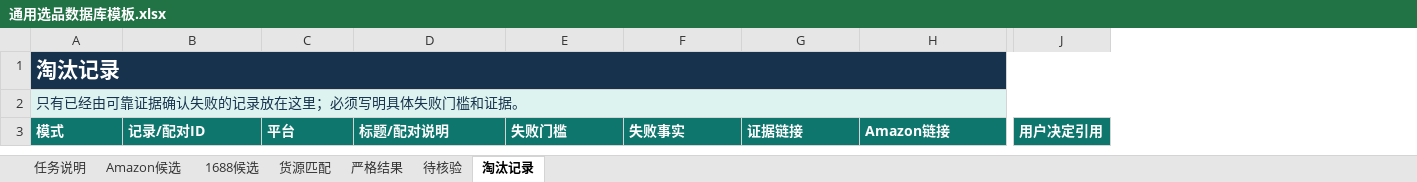
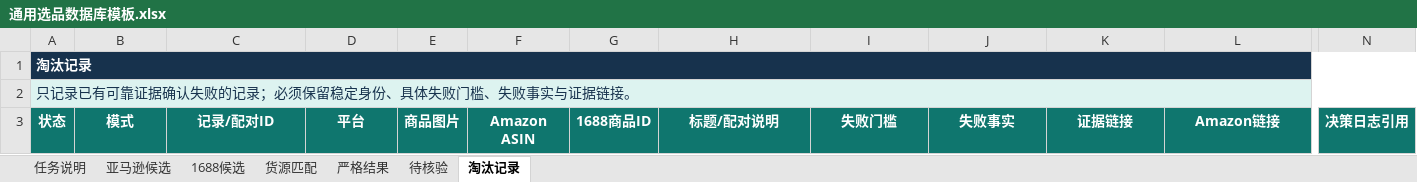
Before and after one commit to rjdcrbqj/cross-market-product-selection, an Excel workbook: skills/cross-market-product-selection/assets/通用选品数据库模板.xlsx, sheet 淘汰记录, drawn as a sheet; only a part is shown, gaps mark what is left out; values as stored, in another font and other column widths than the file's, no borders; conditional formats and table styles not drawn; removed rows and columns are numbered as before the commit, all else as after; the diff covers the shown part only; the diff names each change by its address in the sheet, - before the commit and + after, or states it on an @@ line.

```diff
--- a/skills/cross-market-product-selection/assets/通用选品数据库模板.xlsx (sheet 淘汰记录)
+++ b/skills/cross-market-product-selection/assets/通用选品数据库模板.xlsx (sheet 淘汰记录)
-sheet tab: Amazon候选
+sheet tab: 亚马逊候选
+column A, rows 1-3: 淘汰记录 | 只记录已有可靠证据确认失败的记录；必须保留稳定身份、具体失败门槛、失败事实与证据链接。 | 状态
+column E, row 3: 商品图片
+column F, row 3: Amazon ASIN
+column G, row 3: 1688商品ID
-column J, row 3: 用户决定引用
+column N, row 3: 决策日志引用
-B1: 淘汰记录
+B1: (empty)
-A1:K1 merged
-B2: 只有已经由可靠证据确认失败的记录放在这里；必须写明具体失败门槛和证据。
+B2: (empty)
-A2:K2 merged
-B3:D3 alignment: left
+B3:D3 alignment: center
-H3:L3 alignment: left
+H3:L3 alignment: center
```
Also changed, not shown: cell formats elsewhere in this sheet, sheet 1688候选, sheet 任务说明, sheet 亚马逊候选, sheet 严格结果, sheet 待核验, sheet 货源匹配, 1 other file.
